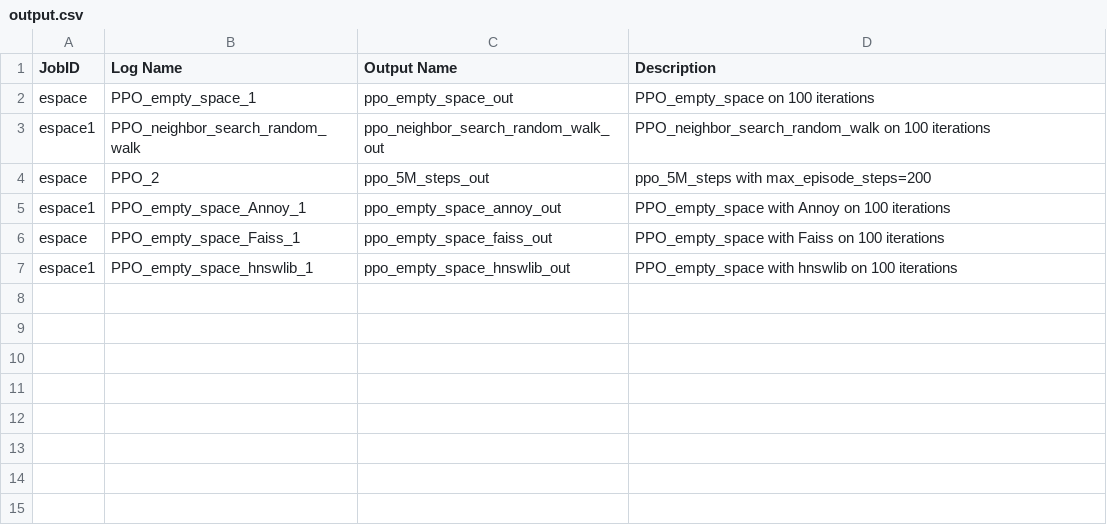
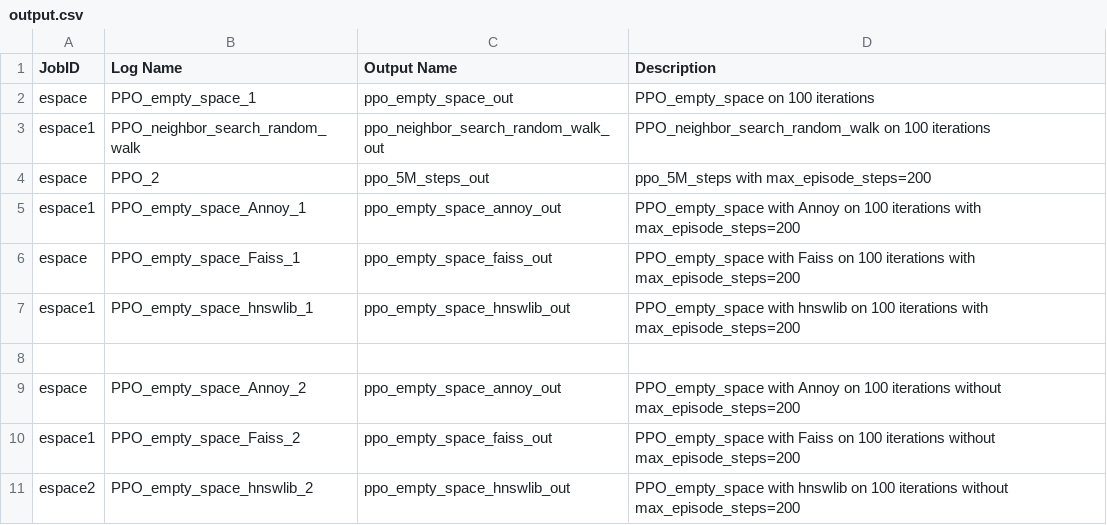
Before and after one commit to AishikD14/stable-baselines3, a CSV file: output.csv, drawn as a sheet.

```diff
--- a/output.csv
+++ b/output.csv
@@ -4,4 +4,8 @@ espace1, PPO_neighbor_search_random_walk, ppo_neighbor_search_random_walk_out, P
 espace, PPO_2, ppo_5M_steps_out, ppo_5M_steps with max_episode_steps=200
-espace1, PPO_empty_space_Annoy_1, ppo_empty_space_annoy_out, PPO_empty_space with Annoy on 100 iterations
-espace, PPO_empty_space_Faiss_1, ppo_empty_space_faiss_out, PPO_empty_space with Faiss on 100 iterations
-espace1, PPO_empty_space_hnswlib_1, ppo_empty_space_hnswlib_out, PPO_empty_space with hnswlib on 100 iterations
+espace1, PPO_empty_space_Annoy_1, ppo_empty_space_annoy_out, PPO_empty_space with Annoy on 100 iterations with max_episode_steps=200
+espace, PPO_empty_space_Faiss_1, ppo_empty_space_faiss_out, PPO_empty_space with Faiss on 100 iterations with max_episode_steps=200
+espace1, PPO_empty_space_hnswlib_1, ppo_empty_space_hnswlib_out, PPO_empty_space with hnswlib on 100 iterations with max_episode_steps=200
+
+espace, PPO_empty_space_Annoy_2, ppo_empty_space_annoy_out, PPO_empty_space with Annoy on 100 iterations without max_episode_steps=200
+espace1, PPO_empty_space_Faiss_2, ppo_empty_space_faiss_out, PPO_empty_space with Faiss on 100 iterations without max_episode_steps=200
+espace2, PPO_empty_space_hnswlib_2, ppo_empty_space_hnswlib_out, PPO_empty_space with hnswlib on 100 iterations without max_episode_steps=200
```
Also changed, not shown: 3 other files.
